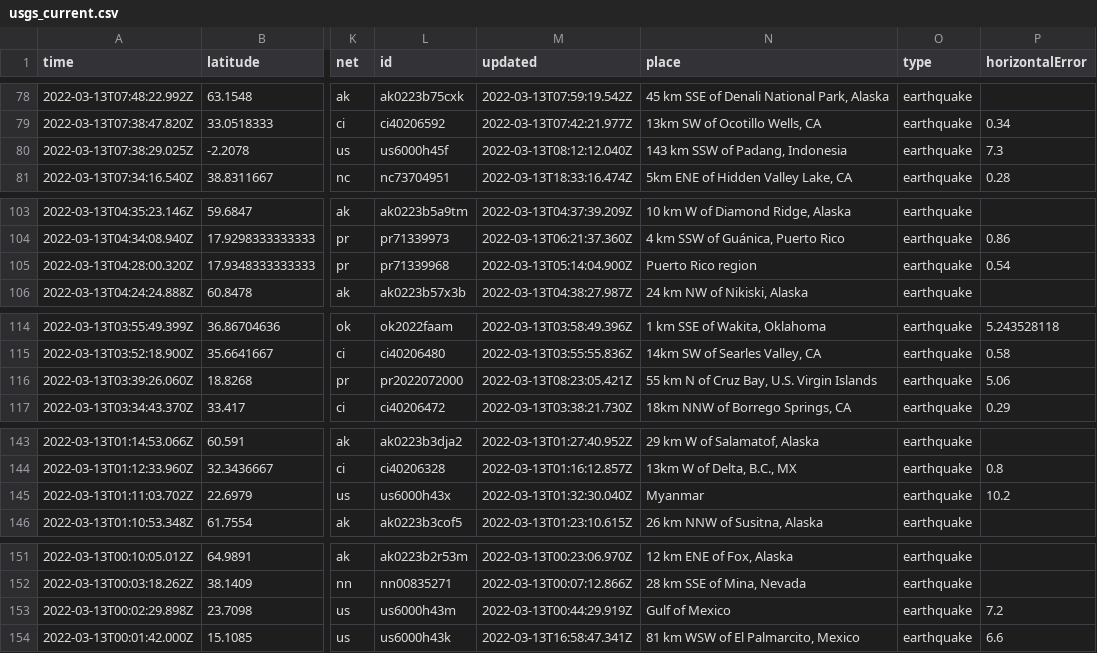
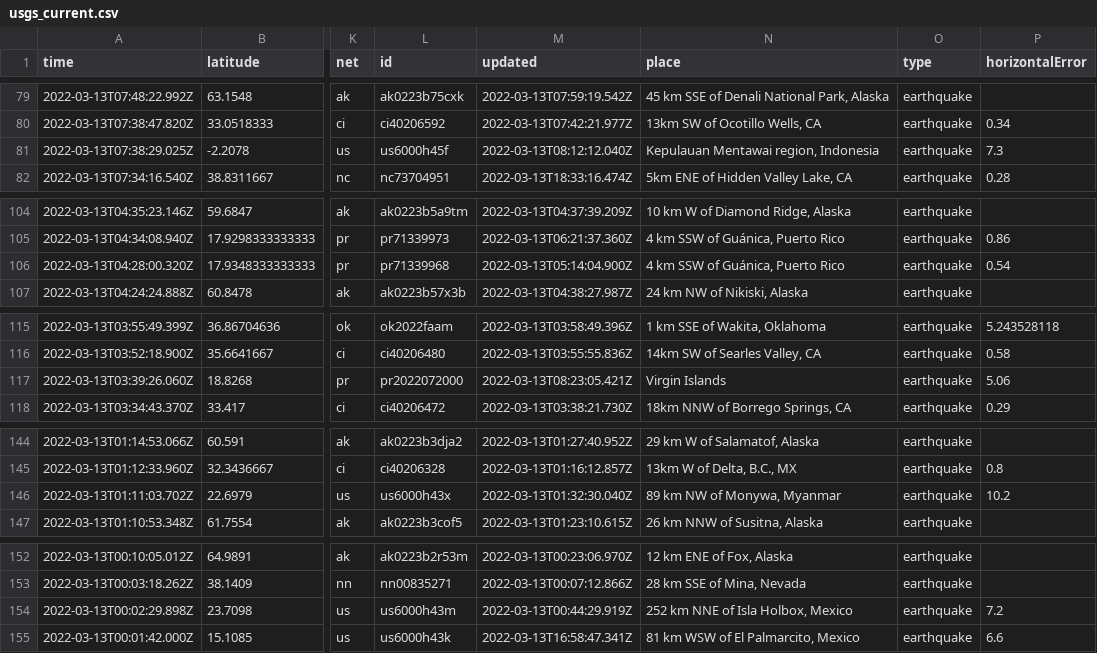
Before and after one commit to lambrechts/nicar2022-github-actions, a CSV file: usgs_current.csv, drawn as a sheet; only a part is shown, gaps mark what is left out; addresses are those after the commit; the diff covers the shown part only; the diff names each change by its address in the sheet, - before the commit and + after, or states it on an @@ line.

```diff
--- a/usgs_current.csv
+++ b/usgs_current.csv
-N81 (place): 143 km SSW of Padang, Indonesia
+N81 (place): Kepulauan Mentawai region, Indonesia
-N106 (place): Puerto Rico region
+N106 (place): 4 km SSW of Guánica, Puerto Rico
-N117 (place): 55 km N of Cruz Bay, U.S. Virgin Islands
+N117 (place): Virgin Islands
-N146 (place): Myanmar
+N146 (place): 89 km NW of Monywa, Myanmar
-N154 (place): Gulf of Mexico
+N154 (place): 252 km NNE of Isla Holbox, Mexico
```
Also changed, not shown: 3 added rows, 3 removed rows and 4 edited cells elsewhere in this file, usgs_main.csv.
